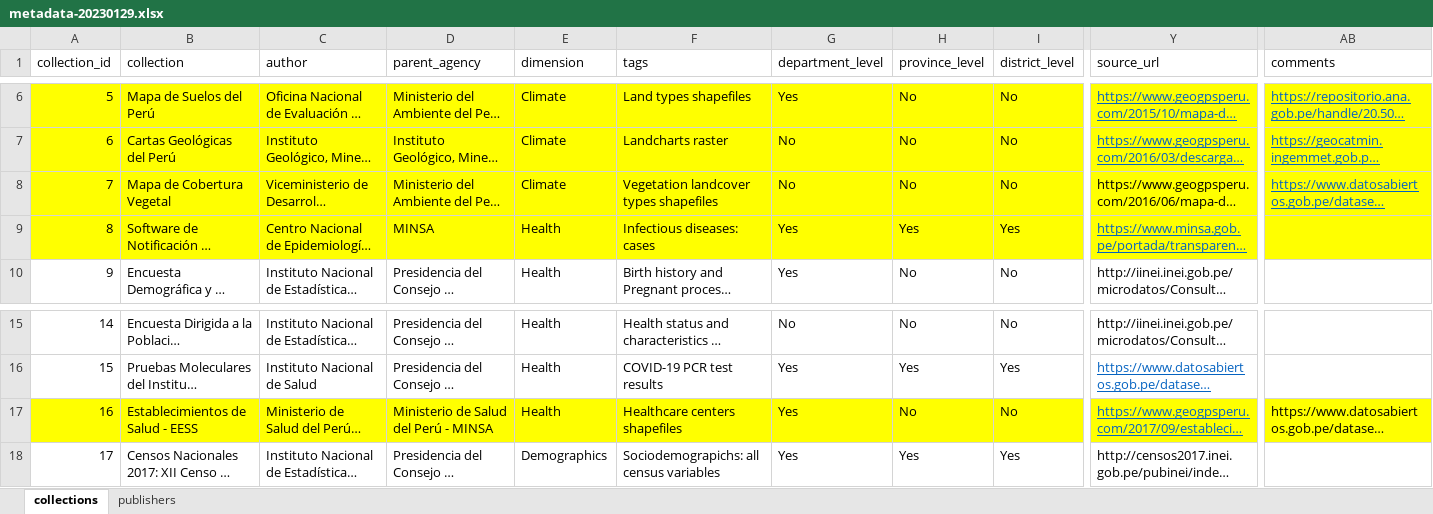
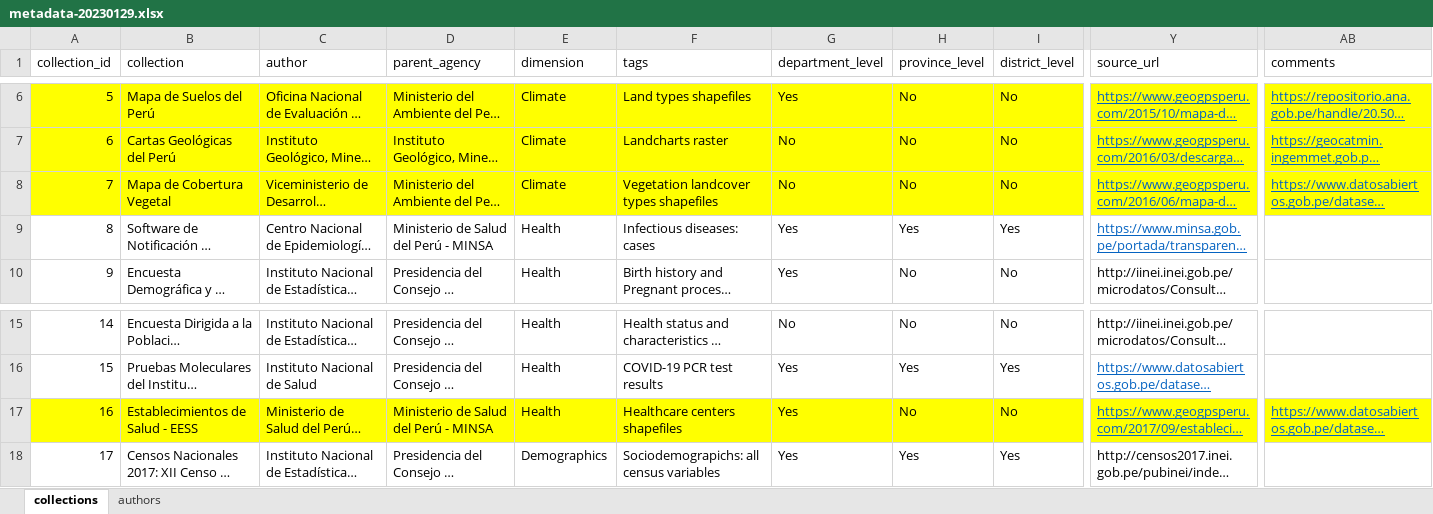
Before and after one commit to healthinnovation/harmonize-dashboard, an Excel workbook: data/metadata-20230129.xlsx, sheet collections, drawn as a sheet; only a part is shown, gaps mark what is left out; long unchanged cells end in …; values as stored, in another font and other column widths than the file's, no borders; the diff covers the shown part only; the diff names each change by its address in the sheet, - before the commit and + after, or states it on an @@ line.

Commit message:
New file

```diff
--- a/data/metadata-20230129.xlsx (sheet collections)
+++ b/data/metadata-20230129.xlsx (sheet collections)
-sheet tab: publishers
+sheet tab: authors
@@ Y8 underline: off → on, text colour: black → #0563C1 @@
-A9:AB9 fill: #FFFF00
+A9:AB9 fill: none
-D9 (parent_agency): MINSA
+D9 (parent_agency): Ministerio de Salud del Perú - MINSA
@@ AB17 underline: off → on, text colour: black → #0563C1 @@
```
Also changed, not shown: cell formats elsewhere in this sheet.
